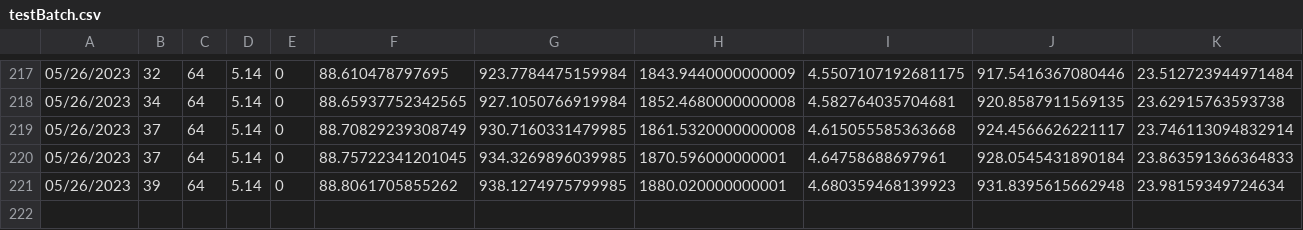
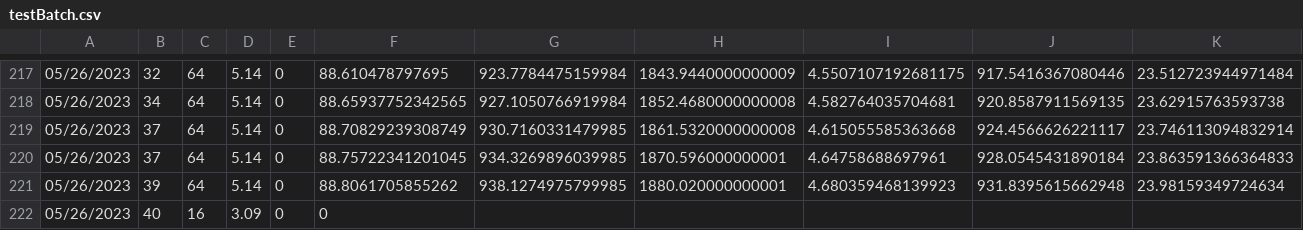
Before and after one commit to yasmine-ben-ahmed/FFP, a CSV file: fire/testBatch.csv, drawn as a sheet; only a part is shown, gaps mark what is left out; the diff names each change by its address in the sheet, - before the commit and + after, or states it on an @@ line.

```diff
--- a/fire/testBatch.csv
+++ b/fire/testBatch.csv
+row 222: 05/26/2023 | 40 | 16 | 3.09 | 0 | 0
```
Also changed, not shown: 19 other files.
